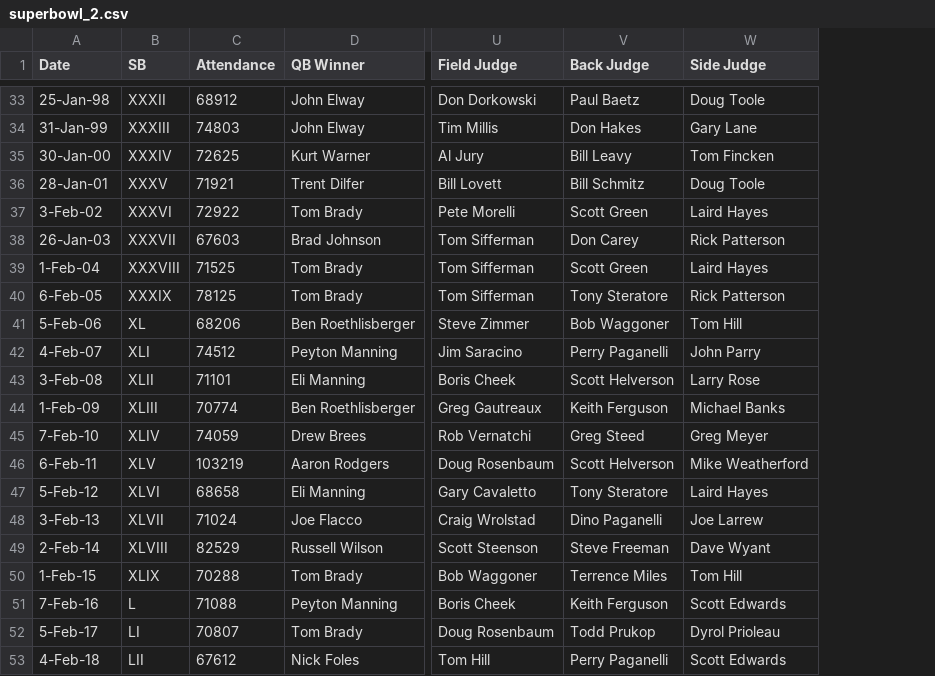
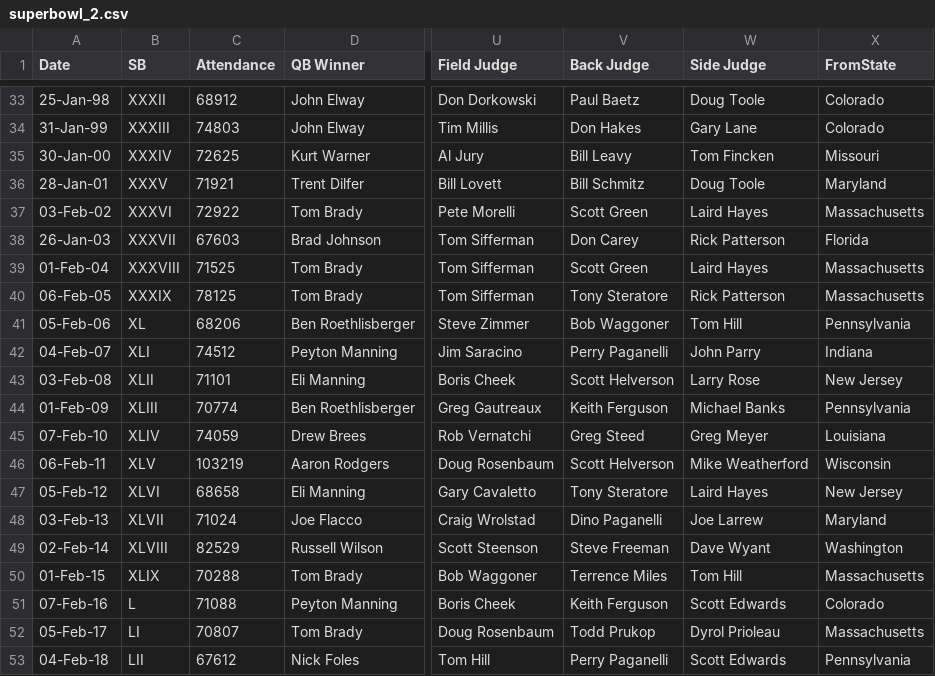
Before and after one commit to FergusSteel/datafest-hackathon, a CSV file: dat/superbowl_2.csv, drawn as a sheet; only a part is shown, gaps mark what is left out; the diff covers the shown part only; the diff names each change by its address in the sheet, - before the commit and + after, or states it on an @@ line.

Commit message:
update data

```diff
--- a/dat/superbowl_2.csv
+++ b/dat/superbowl_2.csv
+column X (FromState), rows 33-53: Colorado | Colorado | Missouri | Maryland | Massachusetts | Florida | Massachusetts | Massachusetts | Pennsylvania | Indiana | New Jersey | Pennsylvania | Louisiana | Wisconsin | New Jersey | Maryland | Washington | Massachusetts | Colorado | Massachusetts | Pennsylvania
-A37 (Date): 3-Feb-02
+A37 (Date): 03-Feb-02
-A39 (Date): 1-Feb-04
+A39 (Date): 01-Feb-04
-A40 (Date): 6-Feb-05
+A40 (Date): 06-Feb-05
-A41 (Date): 5-Feb-06
+A41 (Date): 05-Feb-06
-A42 (Date): 4-Feb-07
+A42 (Date): 04-Feb-07
-A43 (Date): 3-Feb-08
+A43 (Date): 03-Feb-08
-A44 (Date): 1-Feb-09
+A44 (Date): 01-Feb-09
-A45 (Date): 7-Feb-10
+A45 (Date): 07-Feb-10
-A46 (Date): 6-Feb-11
+A46 (Date): 06-Feb-11
-A47 (Date): 5-Feb-12
+A47 (Date): 05-Feb-12
-A48 (Date): 3-Feb-13
+A48 (Date): 03-Feb-13
-A49 (Date): 2-Feb-14
+A49 (Date): 02-Feb-14
-A50 (Date): 1-Feb-15
+A50 (Date): 01-Feb-15
-A51 (Date): 7-Feb-16
+A51 (Date): 07-Feb-16
-A52 (Date): 5-Feb-17
+A52 (Date): 05-Feb-17
-A53 (Date): 4-Feb-18
+A53 (Date): 04-Feb-18
```
Also changed, not shown: 1 edited cell elsewhere in this file.
